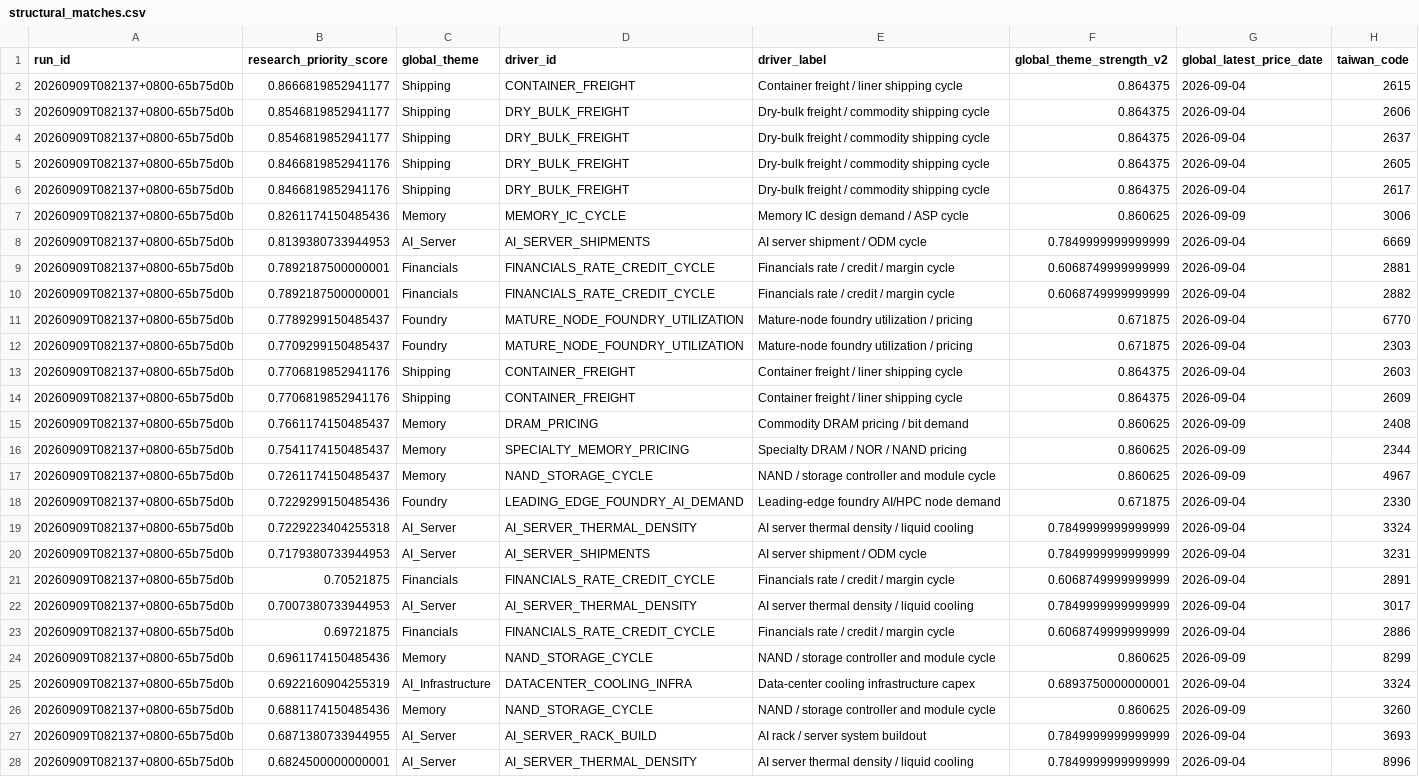
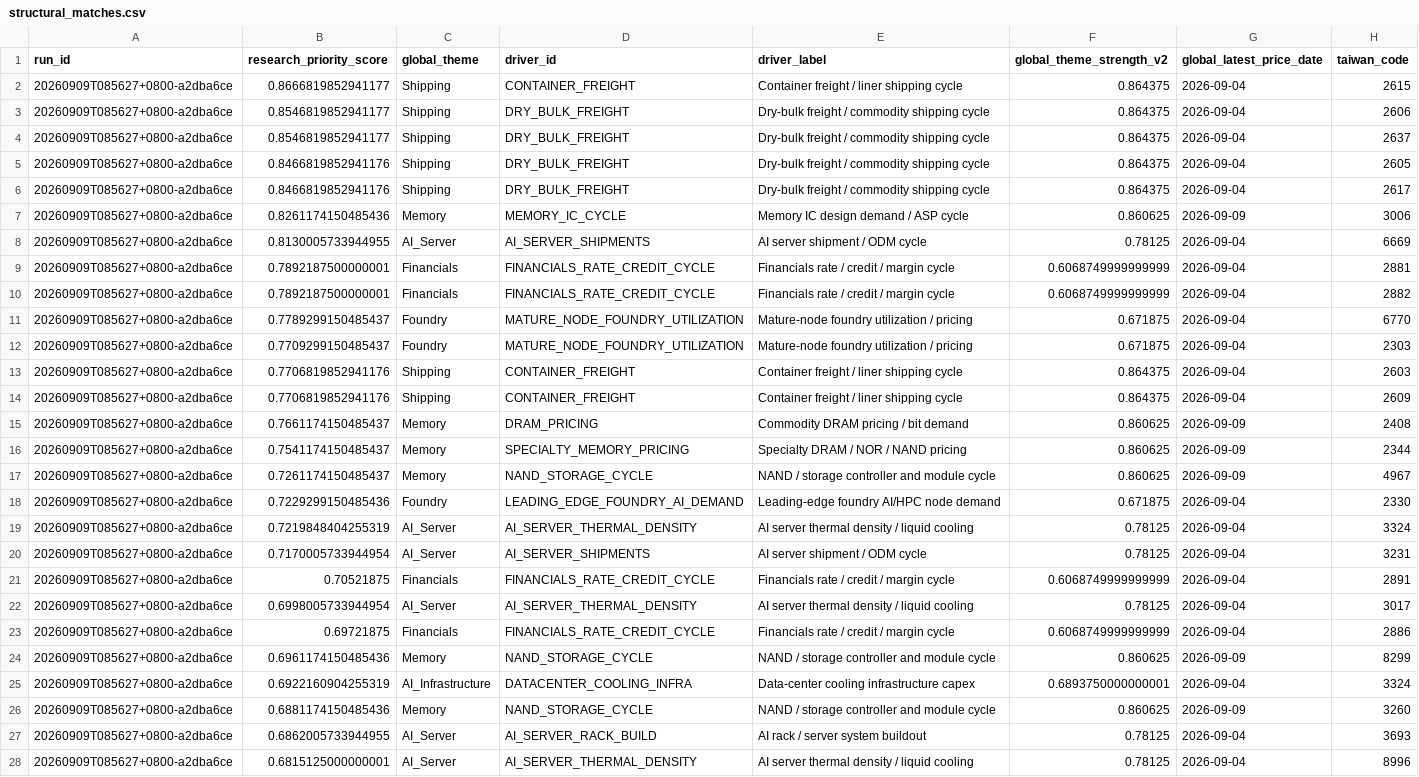
Before and after one commit to pa45251/alpha-hunter-v2, a CSV file: output/structural_matches.csv, drawn as a sheet; only a part is shown; the diff covers the shown part only; the diff names each change by its address in the sheet, - before the commit and + after, or states it on an @@ line.

```diff
--- a/output/structural_matches.csv
+++ b/output/structural_matches.csv
-A2:A28 (run_id): 20260909T082137+0800-65b75d0b
+A2:A28 (run_id): 20260909T085627+0800-a2dba6ce
-B8 (research_priority_score): 0.8139380733944953
+B8 (research_priority_score): 0.8130005733944955
-F8 (global_theme_strength_v2): 0.7849999999999999
+F8 (global_theme_strength_v2): 0.78125
-B19 (research_priority_score): 0.7229223404255318
+B19 (research_priority_score): 0.7219848404255319
-F19:F20 (global_theme_strength_v2): 0.7849999999999999
+F19:F20 (global_theme_strength_v2): 0.78125
-B20 (research_priority_score): 0.7179380733944953
+B20 (research_priority_score): 0.7170005733944954
-B22 (research_priority_score): 0.7007380733944953
+B22 (research_priority_score): 0.6998005733944954
-F22 (global_theme_strength_v2): 0.7849999999999999
+F22 (global_theme_strength_v2): 0.78125
-B27 (research_priority_score): 0.6871380733944955
+B27 (research_priority_score): 0.6862005733944955
-F27:F28 (global_theme_strength_v2): 0.7849999999999999
+F27:F28 (global_theme_strength_v2): 0.78125
-B28 (research_priority_score): 0.6824500000000001
+B28 (research_priority_score): 0.6815125000000001
```
Also changed, not shown: 42 edited cells elsewhere in this file, output/causal_research_queue.csv, output/feature_history.csv, 12 other files.
